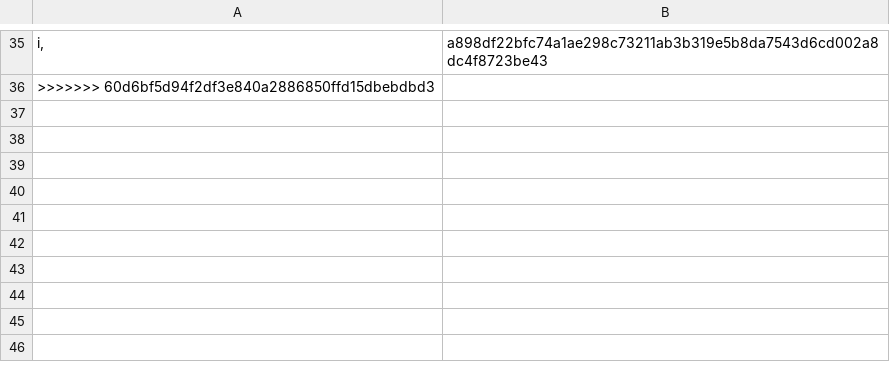
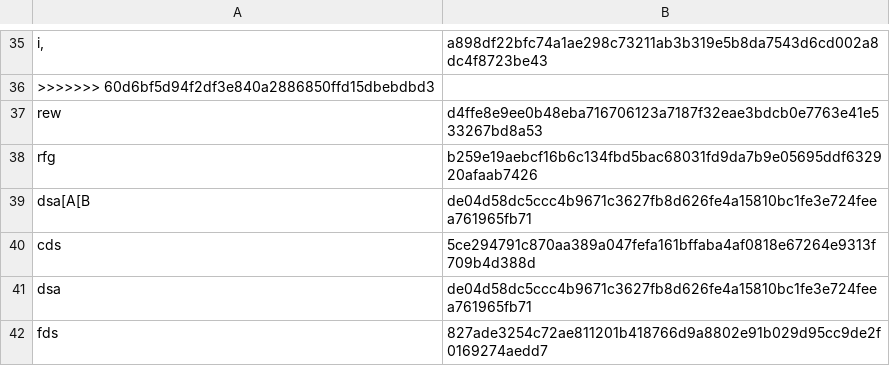
Before and after one commit to getsen18/Mini_Hub_GTA1, a TSV file: users.tsv, drawn as a sheet; only a part is shown, gaps mark what is left out; the diff names each change by its address in the sheet, - before the commit and + after, or states it on an @@ line.

```diff
--- a/users.tsv
+++ b/users.tsv
+row 37: rew | d4ffe8e9ee0b48eba716706123a7187f32eae3bdcb0e7763e41e533267bd8a53
+row 38: rfg | b259e19aebcf16b6c134fbd5bac68031fd9da7b9e05695ddf632920afaab7426
+row 39: dsa[A[B | de04d58dc5ccc4b9671c3627fb8d626fe4a15810bc1fe3e724feea761965fb71
+row 40: cds | 5ce294791c870aa389a047fefa161bffaba4af0818e67264e9313f709b4d388d
+row 41: dsa | de04d58dc5ccc4b9671c3627fb8d626fe4a15810bc1fe3e724feea761965fb71
+row 42: fds | 827ade3254c72ae811201b418766d9a8802e91b029d95cc9de2f0169274aedd7
```
Also changed, not shown: 2 other files.
